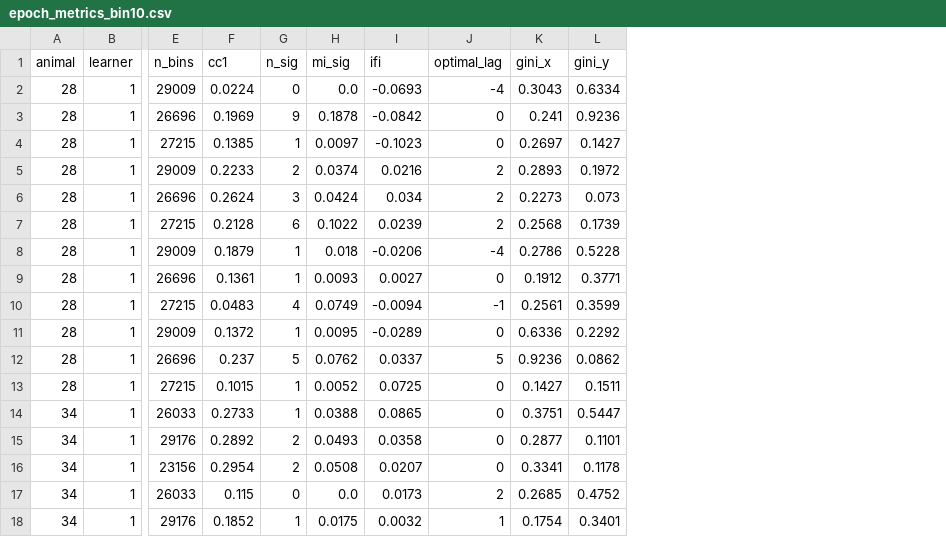
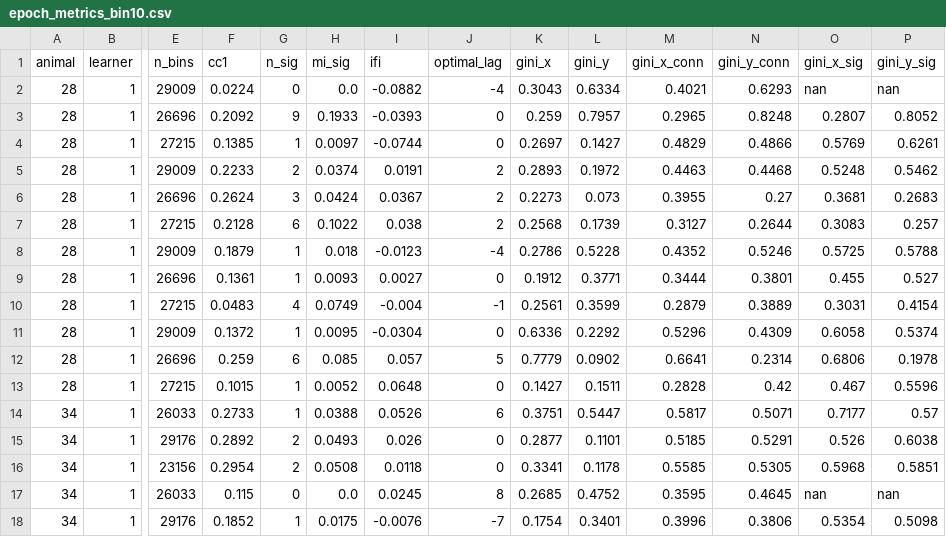
Before and after one commit to ThalionA/TomLearning, a CSV file: cca/results/epoch_metrics_bin10.csv, drawn as a sheet; only a part is shown, gaps mark what is left out; the diff covers the shown part only; the diff names each change by its address in the sheet, - before the commit and + after, or states it on an @@ line.

```diff
--- a/cca/results/epoch_metrics_bin10.csv
+++ b/cca/results/epoch_metrics_bin10.csv
+column M (gini_x_conn), rows 2-18: 0.4021 | 0.2965 | 0.4829 | 0.4463 | 0.3955 | 0.3127 | 0.4352 | 0.3444 | 0.2879 | 0.5296 | 0.6641 | 0.2828 | 0.5817 | 0.5185 | 0.5585 | 0.3595 | 0.3996
+column N (gini_y_conn), rows 2-18: 0.6293 | 0.8248 | 0.4866 | 0.4468 | 0.27 | 0.2644 | 0.5246 | 0.3801 | 0.3889 | 0.4309 | 0.2314 | 0.42 | 0.5071 | 0.5291 | 0.5305 | 0.4645 | 0.3806
+column O (gini_x_sig), rows 2-18: nan | 0.2807 | 0.5769 | 0.5248 | 0.3681 | 0.3083 | 0.5725 | 0.455 | 0.3031 | 0.6058 | 0.6806 | 0.467 | 0.7177 | 0.526 | 0.5968 | nan | 0.5354
+column P (gini_y_sig), rows 2-18: nan | 0.8052 | 0.6261 | 0.5462 | 0.2683 | 0.257 | 0.5788 | 0.527 | 0.4154 | 0.5374 | 0.1978 | 0.5596 | 0.57 | 0.6038 | 0.5851 | nan | 0.5098
-I2 (ifi): -0.0693
+I2 (ifi): -0.0882
-F3 (cc1): 0.1969
+F3 (cc1): 0.2092
-H3 (mi_sig): 0.1878
+H3 (mi_sig): 0.1933
-I3 (ifi): -0.0842
+I3 (ifi): -0.0393
-K3 (gini_x): 0.241
+K3 (gini_x): 0.259
-L3 (gini_y): 0.9236
+L3 (gini_y): 0.7957
-I4 (ifi): -0.1023
+I4 (ifi): -0.0744
-I5 (ifi): 0.0216
+I5 (ifi): 0.0191
-I6 (ifi): 0.034
+I6 (ifi): 0.0367
-I7 (ifi): 0.0239
+I7 (ifi): 0.038
-I8 (ifi): -0.0206
+I8 (ifi): -0.0123
-I10 (ifi): -0.0094
+I10 (ifi): -0.004
-I11 (ifi): -0.0289
+I11 (ifi): -0.0304
-F12 (cc1): 0.237
+F12 (cc1): 0.259
-G12 (n_sig): 5
+G12 (n_sig): 6
-H12 (mi_sig): 0.0762
+H12 (mi_sig): 0.085
-I12 (ifi): 0.0337
+I12 (ifi): 0.057
-K12 (gini_x): 0.9236
+K12 (gini_x): 0.7779
-L12 (gini_y): 0.0862
+L12 (gini_y): 0.0902
-I13 (ifi): 0.0725
+I13 (ifi): 0.0648
-I14 (ifi): 0.0865
+I14 (ifi): 0.0526
-J14 (optimal_lag): 0
+J14 (optimal_lag): 6
-I15 (ifi): 0.0358
+I15 (ifi): 0.026
-I16 (ifi): 0.0207
+I16 (ifi): 0.0118
-I17 (ifi): 0.0173
+I17 (ifi): 0.0245
-J17 (optimal_lag): 2
+J17 (optimal_lag): 8
-I18 (ifi): 0.0032
+I18 (ifi): -0.0076
-J18 (optimal_lag): 1
+J18 (optimal_lag): -7
```
Also changed, not shown: 149 edited cells elsewhere in this file, cca/results/epoch_dims_bin10.csv, cca/results/epoch_dims_bin10_fsincl.csv, 22 other files.
